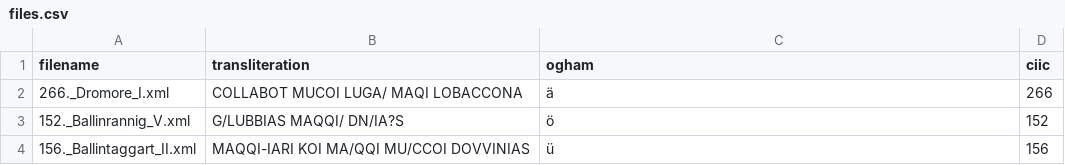
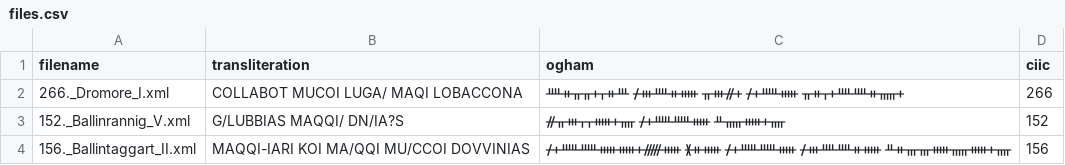
Before and after one commit to FellowsFreiesWissen/Ogham, a CSV file: data_raw/ogham3d/files.csv, drawn as a sheet.

Commit message:
set ogham script to 3d ogham output

```diff
--- a/data_raw/ogham3d/files.csv
+++ b/data_raw/ogham3d/files.csv
@@ -1,4 +1,4 @@
 filename|transliteration|ogham|ciic
-266._Dromore_I.xml|COLLABOT MUCOI LUGA/ MAQI LOBACCONA |ä|266
-152._Ballinrannig_V.xml|G/LUBBIAS MAQQI/ DN/IA?S |ö|152
-156._Ballintaggart_II.xml|MAQQI-IARI KOI MA/QQI MU/CCOI DOVVINIAS |ü|156
+266._Dromore_I.xml|COLLABOT MUCOI LUGA/ MAQI LOBACCONA |ᚉᚑᚂᚂᚐᚁᚑᚈ  ᚋᚒᚉᚑᚔ  ᚂᚒᚌᚐ  ᚋᚐᚊᚔ  ᚂᚑᚁᚐᚉᚉᚑᚅᚐ |266
+152._Ballinrannig_V.xml|G/LUBBIAS MAQQI/ DN/IA?S |ᚌᚂᚒᚁᚁᚔᚐᚄ  ᚋᚐᚊᚊᚔ  ᚇᚅᚔᚐᚄ |152
+156._Ballintaggart_II.xml|MAQQI-IARI KOI MA/QQI MU/CCOI DOVVINIAS |ᚋᚐᚊᚊᚔᚔᚐᚏᚔ  ᚕᚑᚔ  ᚋᚐᚊᚊᚔ  ᚋᚒᚉᚉᚑᚔ  ᚇᚑᚃᚃᚔᚅᚔᚐᚄ |156
```
Also changed, not shown: data_raw/ogham3d/ogham3d.csv, 1 other file.
